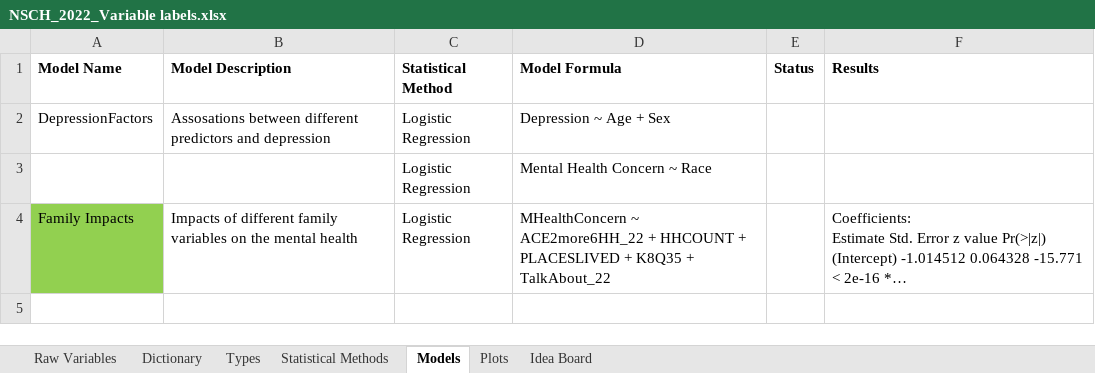
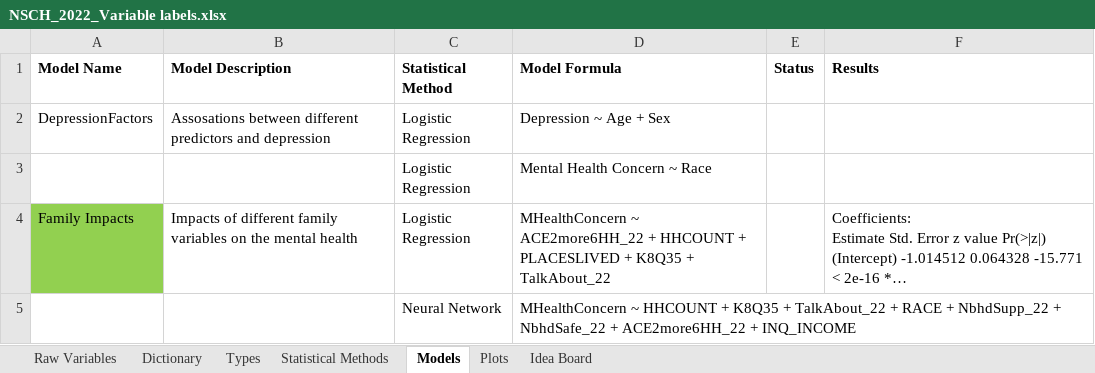
Before and after one commit to assmith23/BINF620, an Excel workbook: BINF620-R Projects/Final Project/NSCH_2022_Variable labels.xlsx, sheet Models, drawn as a sheet; long unchanged cells end in …; values as stored, in another font and other column widths than the file's, no borders; the diff names each change by its address in the sheet, - before the commit and + after, or states it on an @@ line.

Commit message:
more work on final project

```diff
--- a/BINF620-R Projects/Final Project/NSCH_2022_Variable labels.xlsx (sheet Models)
+++ b/BINF620-R Projects/Final Project/NSCH_2022_Variable labels.xlsx (sheet Models)
+row 5:  |  | Neural Network | MHealthConcern ~ HHCOUNT + K8Q35 + TalkAbout_22 + RACE + NbhdSupp_22 + NbhdSafe_22 + ACE2more6HH_22 + INQ_INCOME
```
Also changed, not shown: 2 other files.
